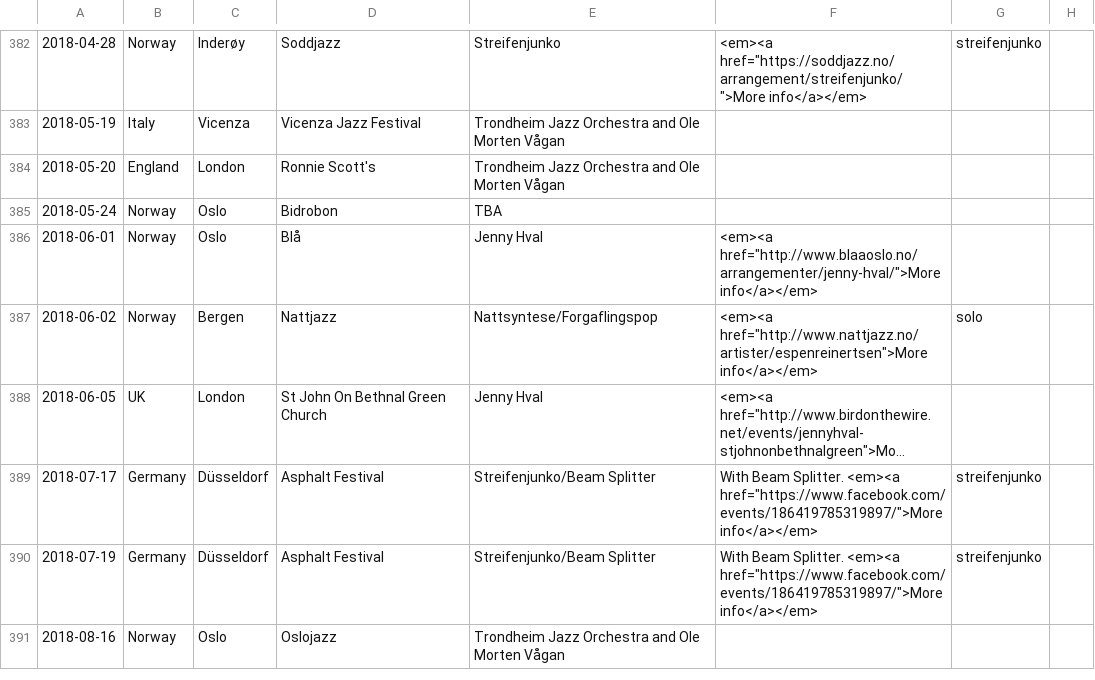
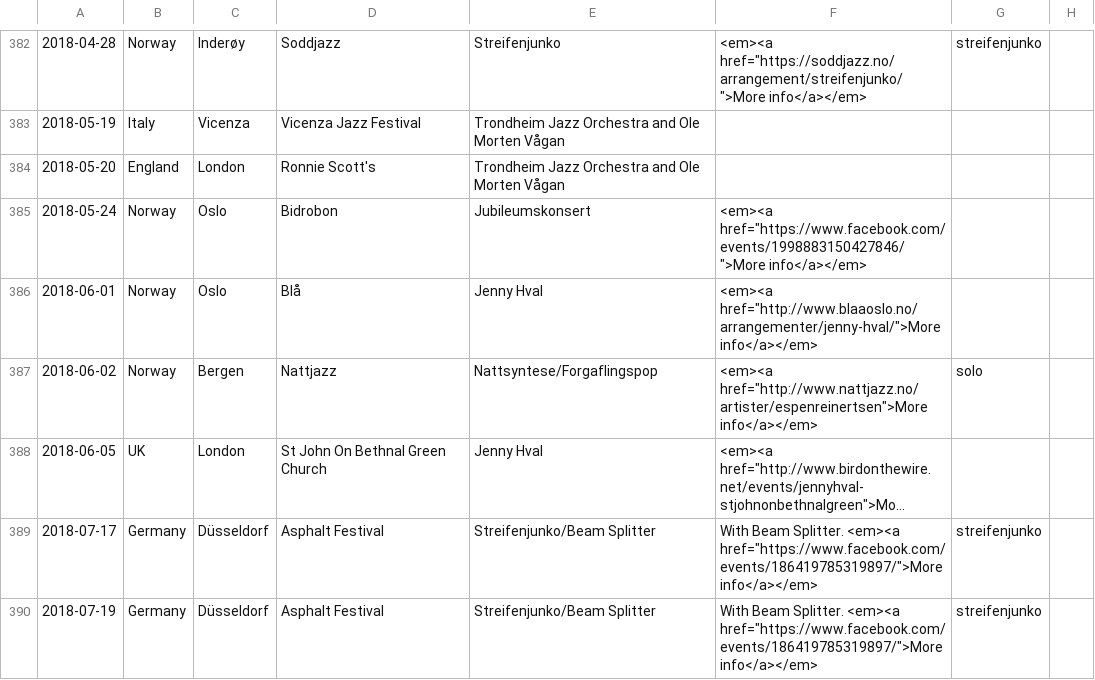
Before and after one commit to organic-jukebox/concert-archive, a CSV file: concerts.csv, drawn as a sheet; only a part is shown, gaps mark what is left out; the shorter side is filled out with more unchanged rows; long unchanged cells end in ….

Commit message:
Concert update

```diff
--- a/concerts.csv
+++ b/concerts.csv
@@ -384,3 +384,3 @@
 2018-05-20;England;London;Ronnie Scott's;Trondheim Jazz Orchestra and Ole Morten Vågan;;;
-2018-05-24;Norway;Oslo;Bidrobon;TBA;;;
+2018-05-24;Norway;Oslo;Bidrobon;Jubileumskonsert;<em><a href="https://www.facebook.com/events/1998883150427846/">More info</a></em>;;
 2018-06-01;Norway;Oslo;Blå;Jenny Hval;<em><a href="http://www.blaaoslo.no/arrangementer/jenny-hval/">More info</a></em>;;
```
